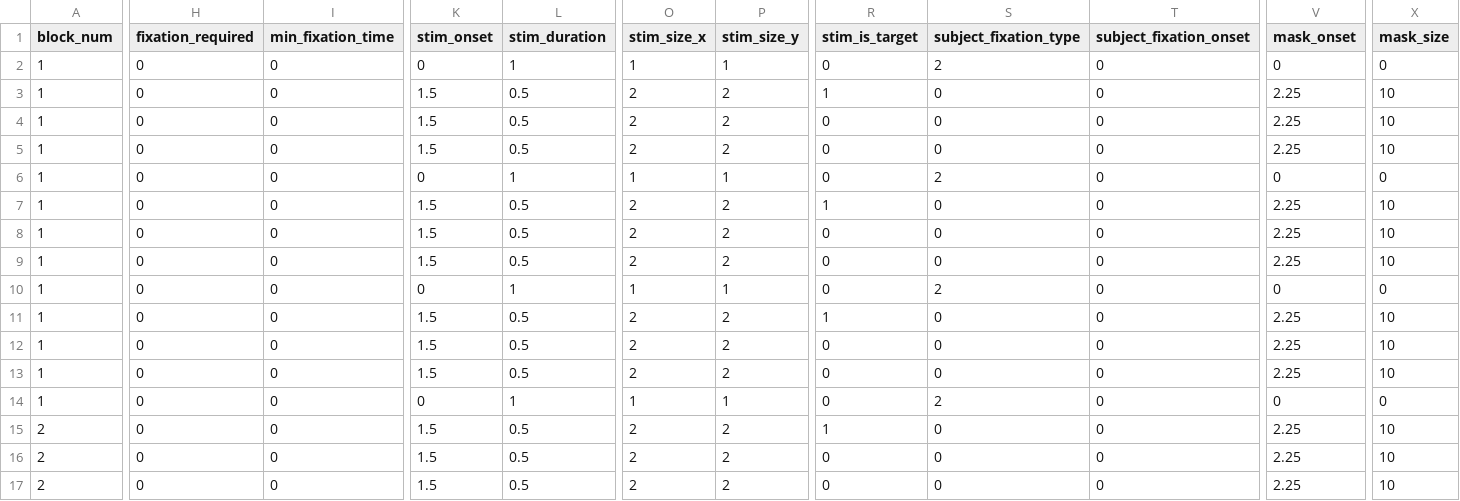
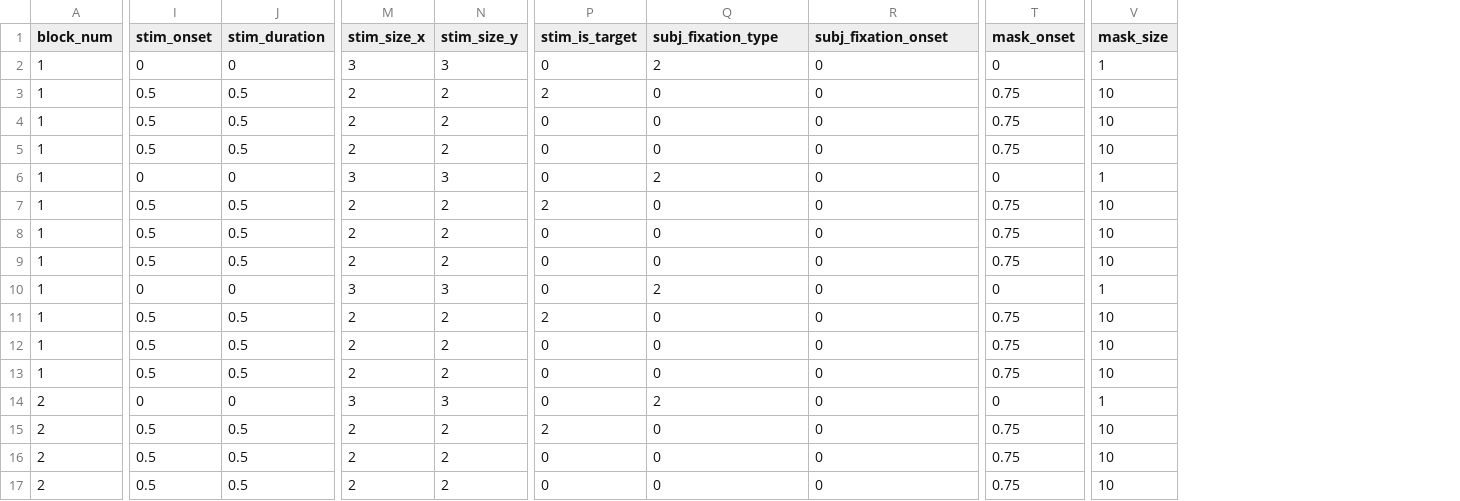
Before and after one commit to ubc-vision-lab/ShapeTapper-Psychtoolbox, a CSV file: Config_Files/test_exp2.csv, drawn as a sheet; only a part is shown, gaps mark what is left out; removed rows and columns are numbered as before the commit, all else as after; the diff covers the shown part only; the diff names each change by its address in the sheet, - before the commit and + after, or states it on an @@ line.

Commit message:
Added fixations, time counters

```diff
--- a/Config_Files/test_exp2.csv
+++ b/Config_Files/test_exp2.csv
-column H (fixation_required), rows 2-17: all 0
-column I (min_fixation_time), rows 2-17: all 0
-Q1: subject_fixation_type
+Q1: subj_fixation_type
-R1: subject_fixation_onset
+R1: subj_fixation_onset
-J2 (stim_duration): 1
+J2 (stim_duration): 0
-M2 (stim_size_x): 1
+M2 (stim_size_x): 3
-N2 (stim_size_y): 1
+N2 (stim_size_y): 3
-V2 (mask_size): 0
+V2 (mask_size): 1
-I3:I5 (stim_onset): 1.5
+I3:I5 (stim_onset): 0.5
-P3 (stim_is_target): 1
+P3 (stim_is_target): 2
-T3:T5 (mask_onset): 2.25
+T3:T5 (mask_onset): 0.75
-J6 (stim_duration): 1
+J6 (stim_duration): 0
-M6 (stim_size_x): 1
+M6 (stim_size_x): 3
-N6 (stim_size_y): 1
+N6 (stim_size_y): 3
-V6 (mask_size): 0
+V6 (mask_size): 1
-I7:I9 (stim_onset): 1.5
+I7:I9 (stim_onset): 0.5
-P7 (stim_is_target): 1
+P7 (stim_is_target): 2
-T7:T9 (mask_onset): 2.25
+T7:T9 (mask_onset): 0.75
-J10 (stim_duration): 1
+J10 (stim_duration): 0
-M10 (stim_size_x): 1
+M10 (stim_size_x): 3
-N10 (stim_size_y): 1
+N10 (stim_size_y): 3
-V10 (mask_size): 0
+V10 (mask_size): 1
-I11:I13 (stim_onset): 1.5
+I11:I13 (stim_onset): 0.5
-P11 (stim_is_target): 1
+P11 (stim_is_target): 2
-T11:T13 (mask_onset): 2.25
+T11:T13 (mask_onset): 0.75
-A14 (block_num): 1
+A14 (block_num): 2
-J14 (stim_duration): 1
+J14 (stim_duration): 0
-M14 (stim_size_x): 1
+M14 (stim_size_x): 3
-N14 (stim_size_y): 1
+N14 (stim_size_y): 3
-V14 (mask_size): 0
+V14 (mask_size): 1
-I15:I17 (stim_onset): 1.5
+I15:I17 (stim_onset): 0.5
-P15 (stim_is_target): 1
+P15 (stim_is_target): 2
-T15:T17 (mask_onset): 2.25
+T15:T17 (mask_onset): 0.75
```
Also changed, not shown: 24 edited cells elsewhere in this file, 2 other files.
